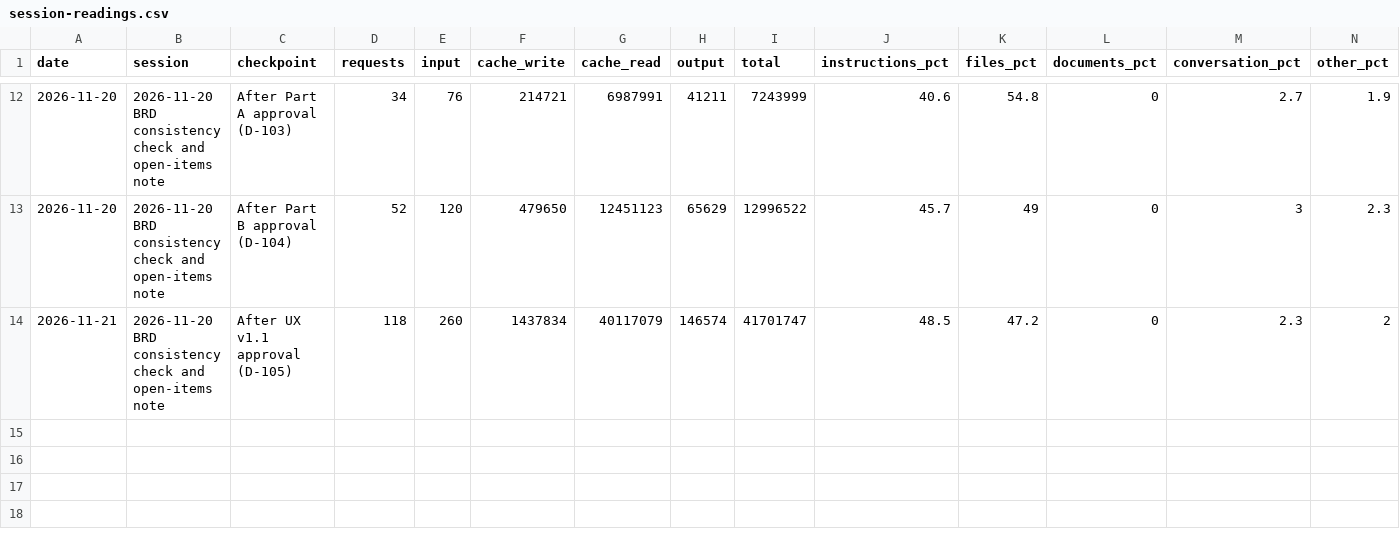
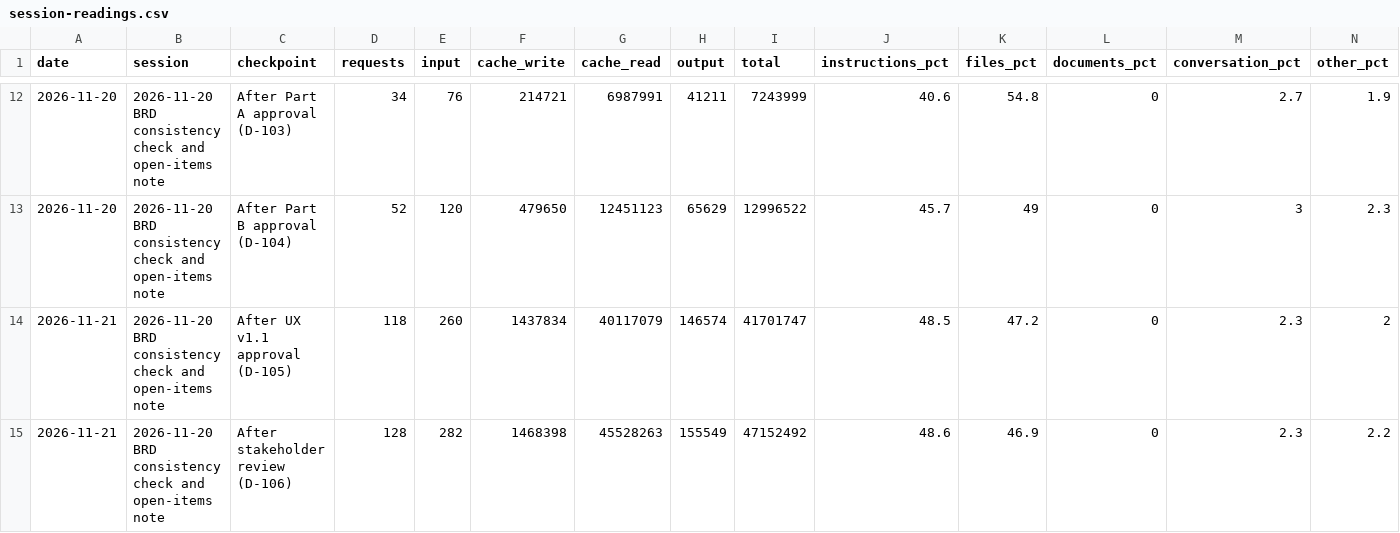
Before and after one commit to cp-rajeshverma/PMS, a CSV file: memory/usage/session-readings.csv, drawn as a sheet; only a part is shown, gaps mark what is left out; rows hold the shown columns only; the diff names each change by its address in the sheet, - before the commit and + after, or states it on an @@ line.

```diff
--- a/memory/usage/session-readings.csv
+++ b/memory/usage/session-readings.csv
+row 15: 2026-11-21 | 2026-11-20 BRD consistency check and open-items note | After stakeholder review (D-106) | 128 | 282 | 1468398 | 45528263 | 155549 | 47152492 | 48.6 | 46.9 | 0 | 2.3 | 2.2
```
Also changed, not shown: memory/usage/token-log.csv, 8 other files.
